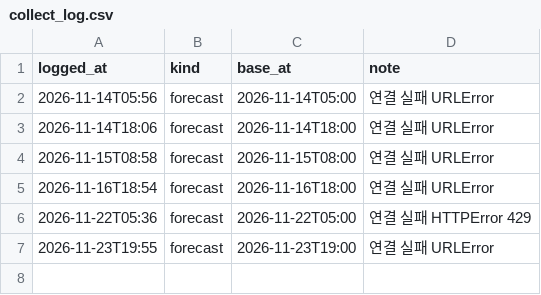
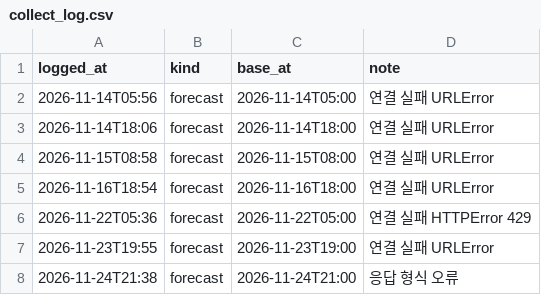
Before and after one commit to greatsong/screens, a CSV file: data/open-meteo/collect_log.csv, drawn as a sheet.

```diff
--- a/data/open-meteo/collect_log.csv
+++ b/data/open-meteo/collect_log.csv
@@ -7 +7,2 @@ logged_at,kind,base_at,note
 2026-11-23T19:55,forecast,2026-11-23T19:00,연결 실패 URLError
+2026-11-24T21:38,forecast,2026-11-24T21:00,응답 형식 오류
```
Also changed, not shown: data/kma/nowcast/2026-11.csv, data/kma/observed/2026-11.csv, 1 other file.
